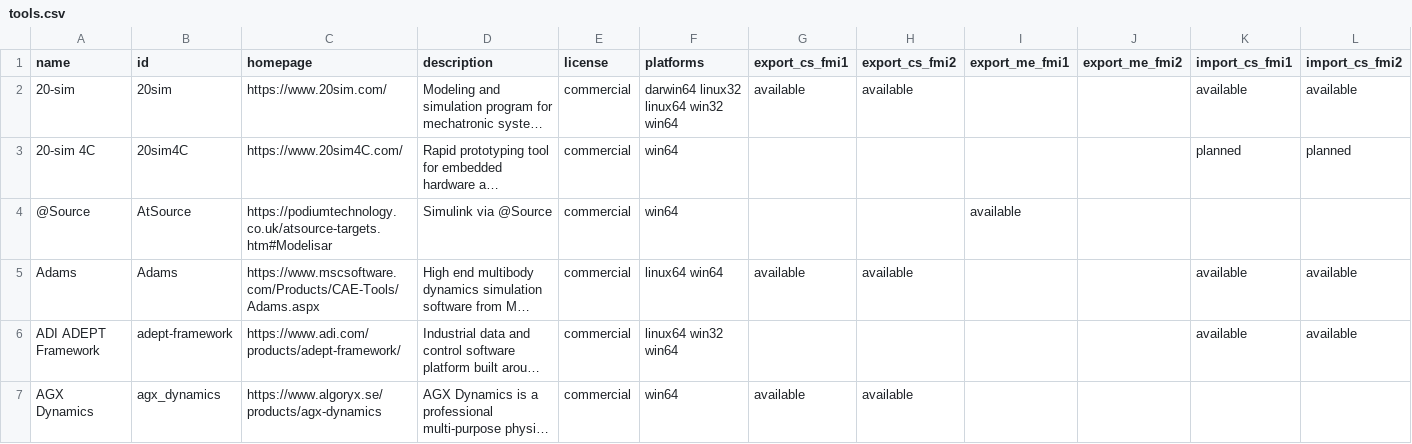
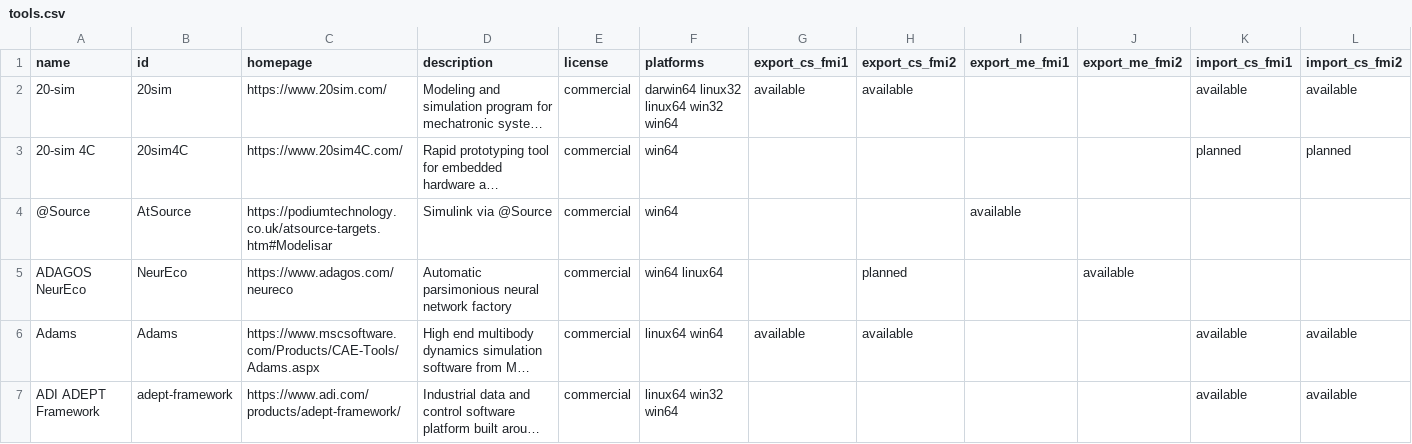
Before and after one commit to modelica/fmi-standard.org, a CSV file: _data/tools.csv, drawn as a sheet; only a part is shown; the shorter side is filled out with more unchanged rows; long unchanged cells end in …; rows hold the shown columns only; the diff names each change by its address in the sheet, - before the commit and + after, or states it on an @@ line.

Commit message:
adds adagos neureco tool

```diff
--- a/_data/tools.csv
+++ b/_data/tools.csv
+row 5: ADAGOS NeurEco | NeurEco | https://www.adagos.com/neureco | Automatic parsimonious neural network factory | commercial | win64 linux64 |  | planned |  | available
```
